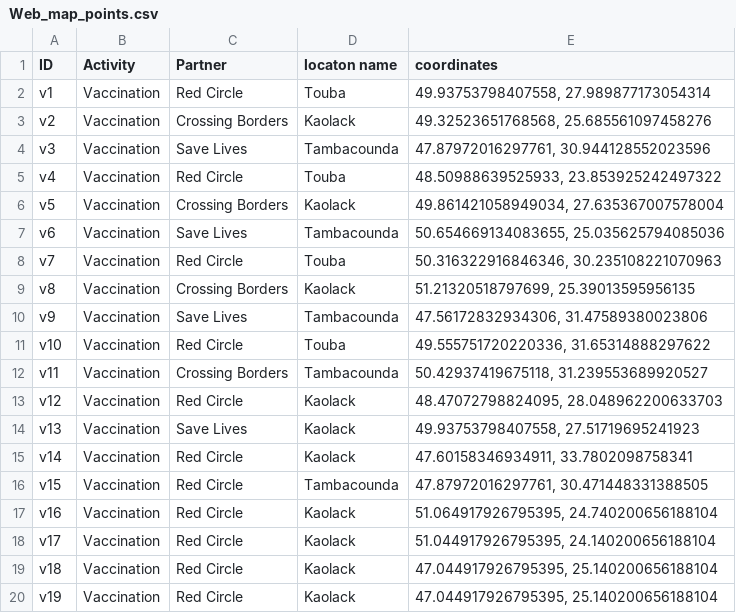
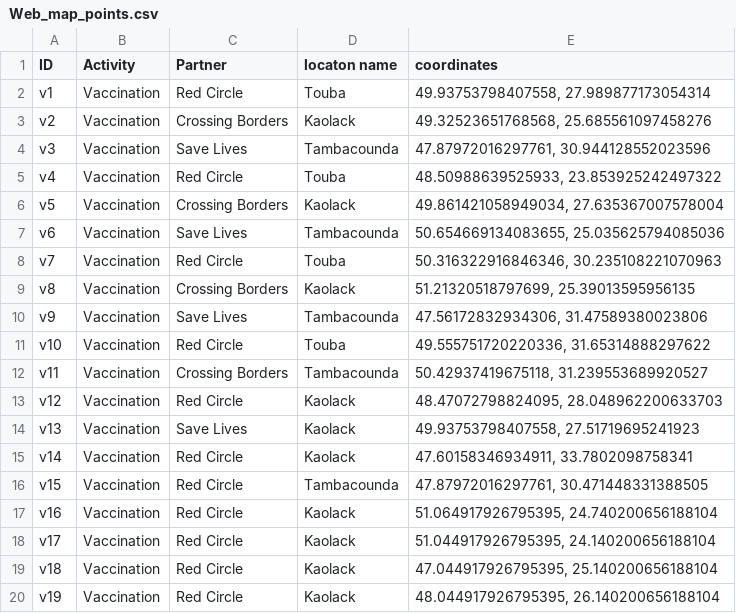
Before and after one commit to Syverpet/Auto_push_test2, a CSV file: Web_map_points.csv, drawn as a sheet.

```diff
--- a/Web_map_points.csv
+++ b/Web_map_points.csv
@@ -19,2 +19,2 @@ v17,Vaccination,Red Circle,Kaolack,"51.044917926795395, 24.140200656188104"
 v18,Vaccination,Red Circle,Kaolack,"47.044917926795395, 25.140200656188104"
-v19,Vaccination,Red Circle,Kaolack,"47.044917926795395, 25.140200656188104"
+v19,Vaccination,Red Circle,Kaolack,"48.044917926795395, 26.140200656188104"
```
Also changed, not shown: sheets_to_csv_test.csv, 1 other file.
